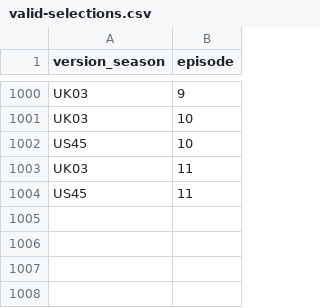
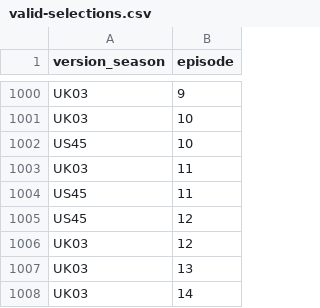
Before and after one commit to doehm/survivoR, a CSV file: dev/data/in-progress/valid-selections.csv, drawn as a sheet; only a part is shown, gaps mark what is left out.

```diff
--- a/dev/data/in-progress/valid-selections.csv
+++ b/dev/data/in-progress/valid-selections.csv
@@ -1004 +1004,5 @@ UK03,11
 US45,11
+US45,12
+UK03,12
+UK03,13
+UK03,14
```
Also changed, not shown: dev/data/in-progress/UK03-boot-mapping.csv, dev/data/in-progress/US45-boot-mapping.csv, 9 other files.
